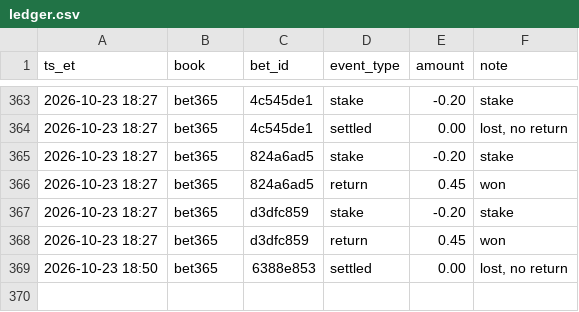
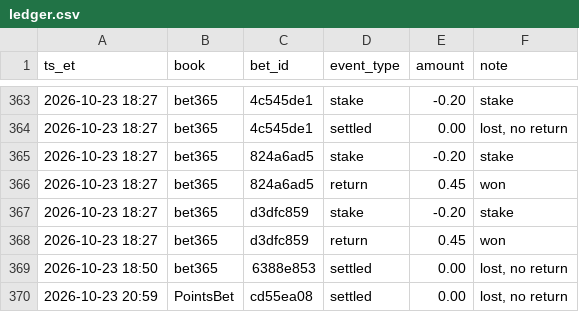
Before and after one commit to s-chuch/bet-dashboard, a CSV file: data/ledger.csv, drawn as a sheet; only a part is shown, gaps mark what is left out.

```diff
--- a/data/ledger.csv
+++ b/data/ledger.csv
@@ -369 +369,2 @@ ts_et,book,bet_id,event_type,amount,note
 2026-10-23 18:50,bet365,6388e853,settled,0.00,"lost, no return"
+2026-10-23 20:59,PointsBet,cd55ea08,settled,0.00,"lost, no return"
```
Also changed, not shown: data/bets.csv, data/recommendations.csv, 4 other files.
